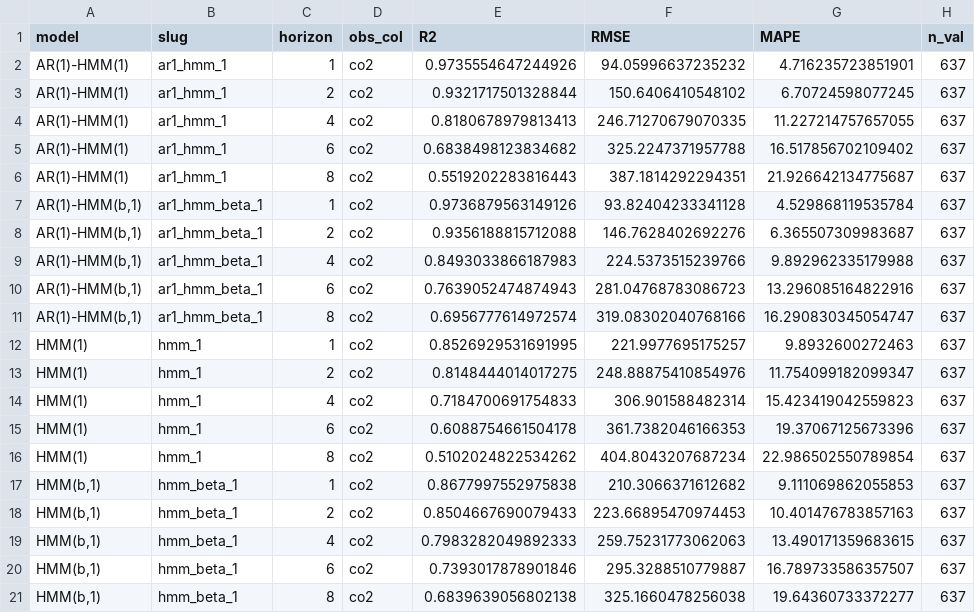
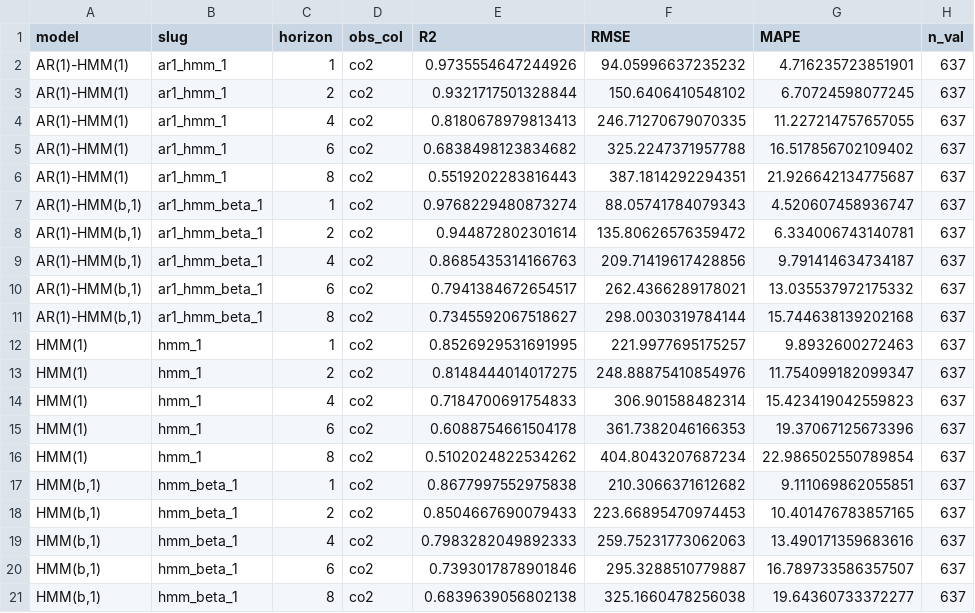
Before and after one commit to Maccen26/hmm-modelling, a CSV file: drivers/models/results/room_009/30min/states_6/predictive_metrics.csv, drawn as a sheet.

Commit message:
Fitted new models with 6 states to room_019 data, using ridge penalty on beta and sigma. Updated predictive metrics and model files.

```diff
--- a/drivers/models/results/room_009/30min/states_6/predictive_metrics.csv
+++ b/drivers/models/results/room_009/30min/states_6/predictive_metrics.csv
@@ -6,7 +6,7 @@ AR(1)-HMM(1),ar1_hmm_1,6,co2,0.6838498123834682,325.2247371957788,16.51785670210
 AR(1)-HMM(1),ar1_hmm_1,8,co2,0.5519202283816443,387.1814292294351,21.926642134775687,637
-"AR(1)-HMM(b,1)",ar1_hmm_beta_1,1,co2,0.9736879563149126,93.82404233341128,4.529868119535784,637
-"AR(1)-HMM(b,1)",ar1_hmm_beta_1,2,co2,0.9356188815712088,146.7628402692276,6.365507309983687,637
-"AR(1)-HMM(b,1)",ar1_hmm_beta_1,4,co2,0.8493033866187983,224.5373515239766,9.892962335179988,637
-"AR(1)-HMM(b,1)",ar1_hmm_beta_1,6,co2,0.7639052474874943,281.04768783086723,13.296085164822916,637
-"AR(1)-HMM(b,1)",ar1_hmm_beta_1,8,co2,0.6956777614972574,319.08302040768166,16.290830345054747,637
+"AR(1)-HMM(b,1)",ar1_hmm_beta_1,1,co2,0.9768229480873274,88.05741784079343,4.520607458936747,637
+"AR(1)-HMM(b,1)",ar1_hmm_beta_1,2,co2,0.944872802301614,135.80626576359472,6.334006743140781,637
+"AR(1)-HMM(b,1)",ar1_hmm_beta_1,4,co2,0.8685435314166763,209.71419617428856,9.791414634734187,637
+"AR(1)-HMM(b,1)",ar1_hmm_beta_1,6,co2,0.7941384672654517,262.4366289178021,13.035537972175332,637
+"AR(1)-HMM(b,1)",ar1_hmm_beta_1,8,co2,0.7345592067518627,298.0030319784144,15.744638139202168,637
 HMM(1),hmm_1,1,co2,0.8526929531691995,221.9977695175257,9.8932600272463,637
@@ -16,5 +16,5 @@ HMM(1),hmm_1,6,co2,0.6088754661504178,361.7382046166353,19.37067125673396,637
 HMM(1),hmm_1,8,co2,0.5102024822534262,404.8043207687234,22.986502550789854,637
-"HMM(b,1)",hmm_beta_1,1,co2,0.8677997552975838,210.3066371612682,9.111069862055853,637
-"HMM(b,1)",hmm_beta_1,2,co2,0.8504667690079433,223.66895470974453,10.401476783857163,637
-"HMM(b,1)",hmm_beta_1,4,co2,0.7983282049892333,259.75231773062063,13.490171359683615,637
+"HMM(b,1)",hmm_beta_1,1,co2,0.8677997552975838,210.3066371612682,9.111069862055851,637
+"HMM(b,1)",hmm_beta_1,2,co2,0.8504667690079433,223.66895470974453,10.401476783857165,637
+"HMM(b,1)",hmm_beta_1,4,co2,0.7983282049892333,259.75231773062063,13.490171359683616,637
 "HMM(b,1)",hmm_beta_1,6,co2,0.7393017878901846,295.3288510779887,16.789733586357507,637
```
Also changed, not shown: drivers/models/results/room_009/30min/states_4/predictive_metrics.csv, 14 other files.
